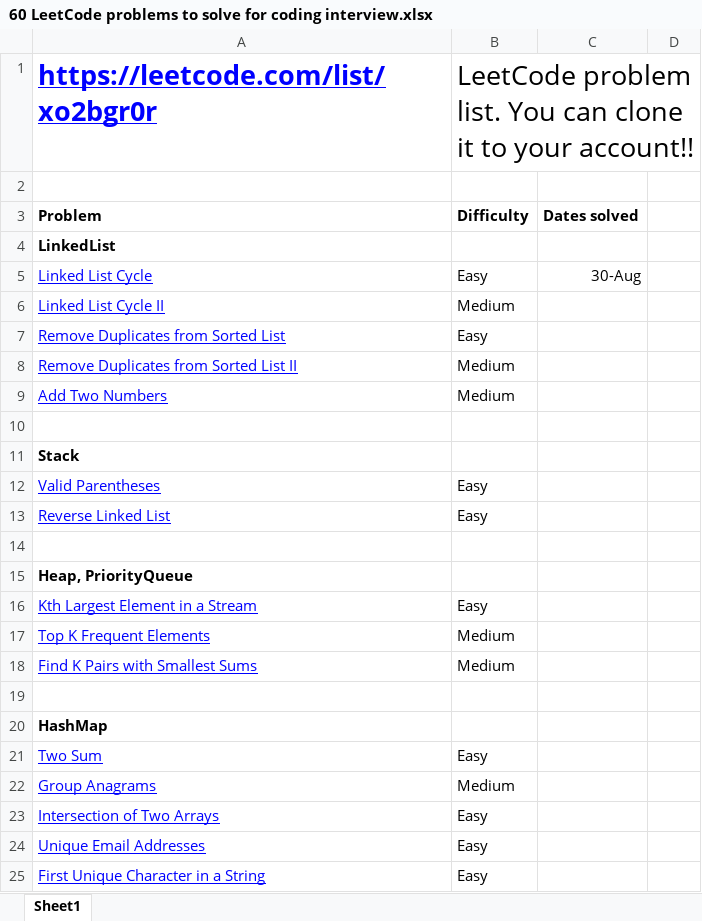
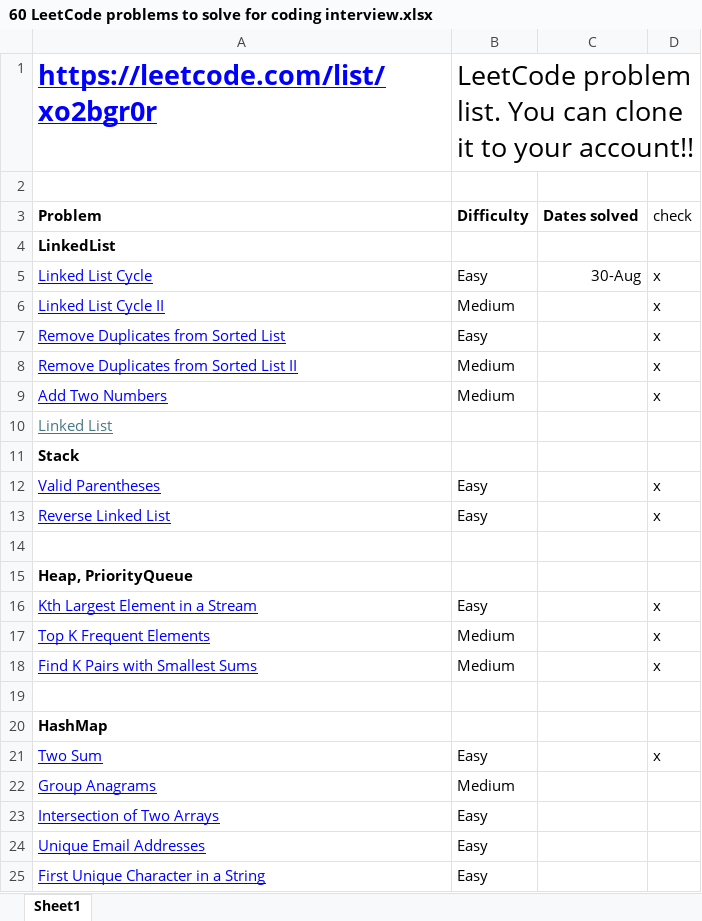
Before and after one commit to rinost081/LeetCode, an Excel workbook: 60 LeetCode problems to solve for coding interview.xlsx, sheet Sheet1, drawn as a sheet; only a part is shown; values as stored, in another font and other column widths than the file's, no borders; conditional formats not drawn; the diff names each change by its address in the sheet, - before the commit and + after, or states it on an @@ line.

```diff
--- a/60 LeetCode problems to solve for coding interview.xlsx (sheet Sheet1)
+++ b/60 LeetCode problems to solve for coding interview.xlsx (sheet Sheet1)
-D3: (empty)
+D3: check
-D5:D9: (empty)
+D5:D9: x
-A10: (empty)
+A10: Linked List
-D12:D13: (empty)
+D12:D13: x
-D16:D18: (empty)
+D16:D18: x
-D21: (empty)
+D21: x
```
Also changed, not shown: 1 other file.
